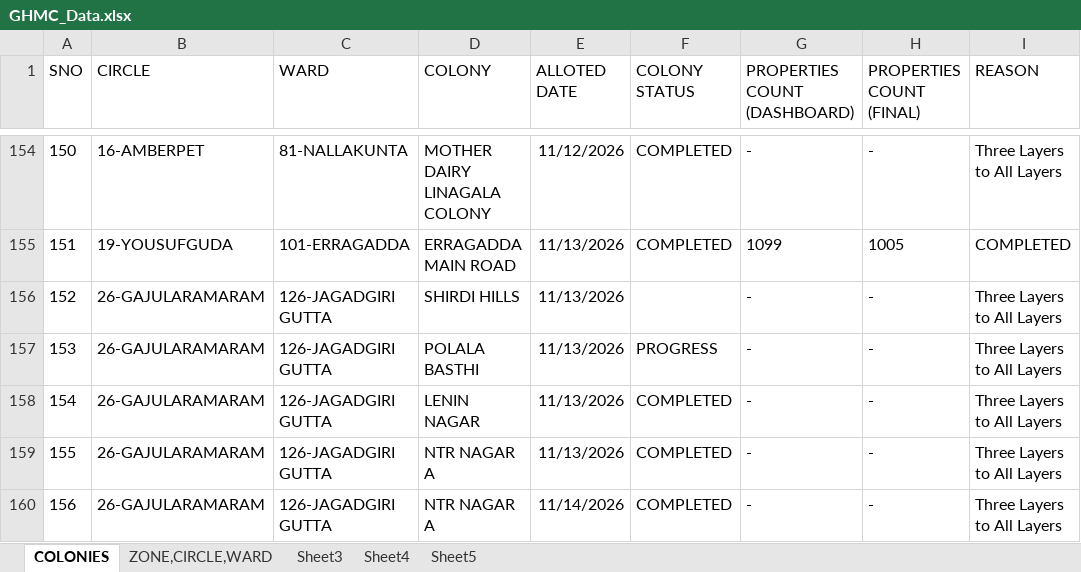
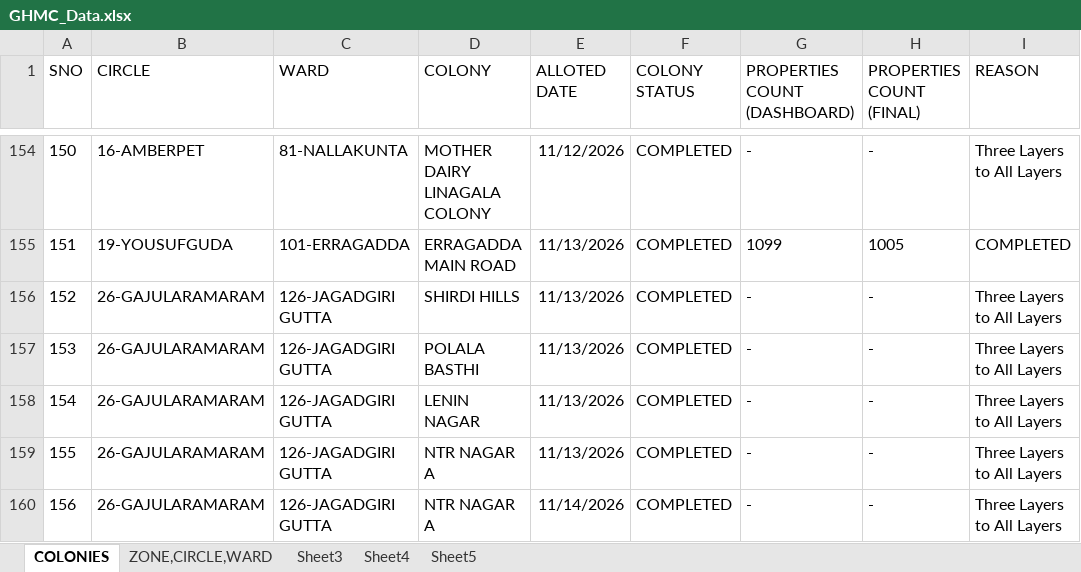
Before and after one commit to Keerthantunkoju10/Dashboard-GIS-Colonies, an Excel workbook: GHMC_Data.xlsx, sheet COLONIES, drawn as a sheet; only a part is shown, gaps mark what is left out; values as stored, in another font and other column widths than the file's, no borders; table styles not drawn; the diff names each change by its address in the sheet, - before the commit and + after, or states it on an @@ line.

Commit message:
Update baseline GHMC_Data.xlsx

```diff
--- a/GHMC_Data.xlsx (sheet COLONIES)
+++ b/GHMC_Data.xlsx (sheet COLONIES)
-F156 (COLONY STATUS): (empty)
+F156 (COLONY STATUS): COMPLETED
-F157 (COLONY STATUS): PROGRESS
+F157 (COLONY STATUS): COMPLETED
```
